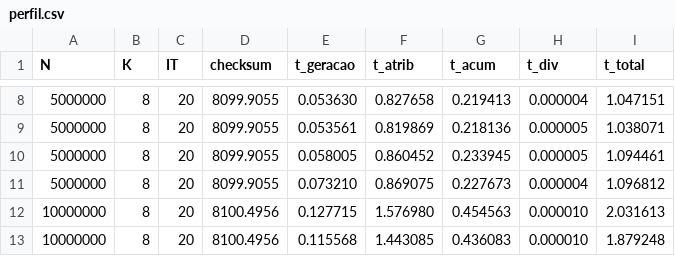
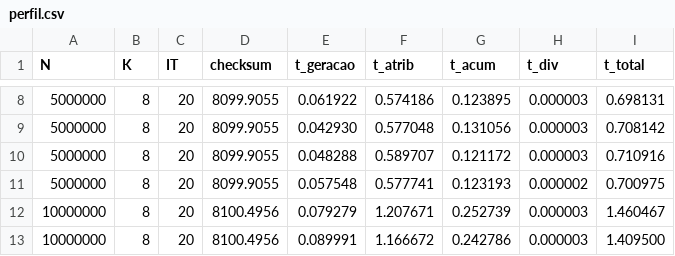
Before and after one commit to diegoamorim-cpu/Projeto_Prog_Paralela, a CSV file: resultados/perfil.csv, drawn as a sheet; only a part is shown, gaps mark what is left out; the diff covers the shown part only.

```diff
--- a/resultados/perfil.csv
+++ b/resultados/perfil.csv
@@ -8,6 +8,6 @@ N,K,IT,checksum,t_geracao,t_atrib,t_acum,t_div,t_total
-5000000,8,20,8099.9055,0.053630,0.827658,0.219413,0.000004,1.047151
-5000000,8,20,8099.9055,0.053561,0.819869,0.218136,0.000005,1.038071
-5000000,8,20,8099.9055,0.058005,0.860452,0.233945,0.000005,1.094461
-5000000,8,20,8099.9055,0.073210,0.869075,0.227673,0.000004,1.096812
-10000000,8,20,8100.4956,0.127715,1.576980,0.454563,0.000010,2.031613
-10000000,8,20,8100.4956,0.115568,1.443085,0.436083,0.000010,1.879248
+5000000,8,20,8099.9055,0.061922,0.574186,0.123895,0.000003,0.698131
+5000000,8,20,8099.9055,0.042930,0.577048,0.131056,0.000003,0.708142
+5000000,8,20,8099.9055,0.048288,0.589707,0.121172,0.000003,0.710916
+5000000,8,20,8099.9055,0.057548,0.577741,0.123193,0.000002,0.700975
+10000000,8,20,8100.4956,0.079279,1.207671,0.252739,0.000003,1.460467
+10000000,8,20,8100.4956,0.089991,1.166672,0.242786,0.000003,1.409500
```
Also changed, not shown: 69 edited cells elsewhere in this file, resultados/baseline.csv, resultados/tabela_baseline.csv, 6 other files.
